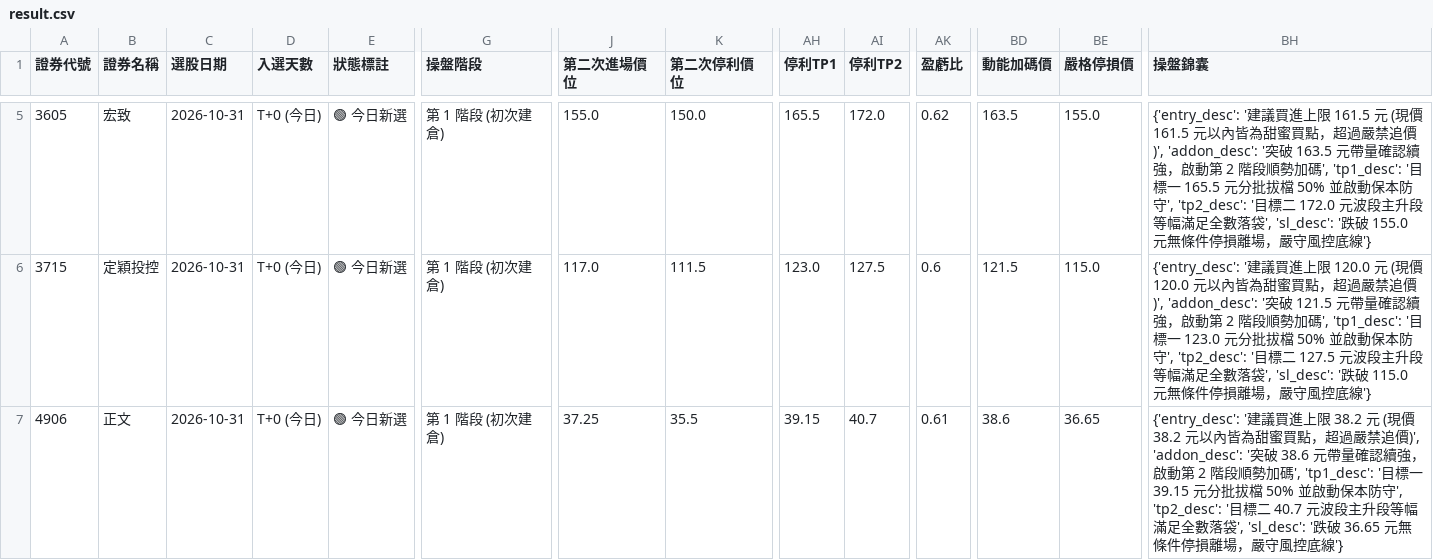
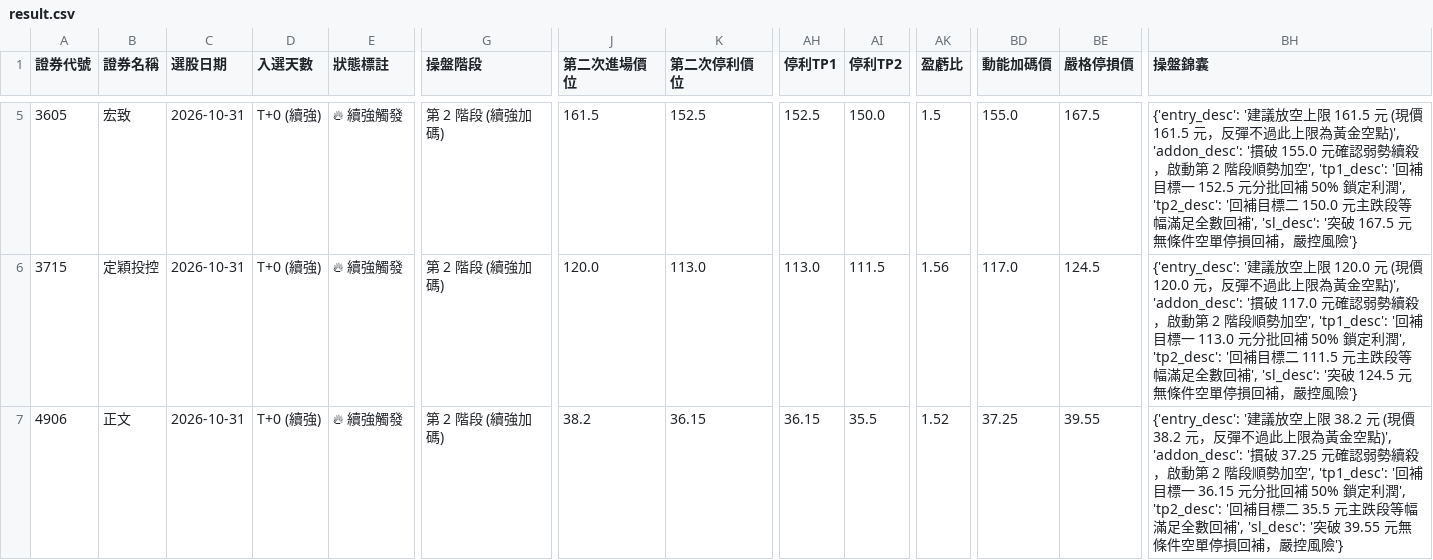
Before and after one commit to chihyuan913-glitch/tw-stock-strategy, a CSV file: strategies/07_margin_call_ambush/result.csv, drawn as a sheet; only a part is shown, gaps mark what is left out; the diff covers the shown part only; the diff names each change by its address in the sheet, - before the commit and + after, or states it on an @@ line.

```diff
--- a/strategies/07_margin_call_ambush/result.csv
+++ b/strategies/07_margin_call_ambush/result.csv
-D5:D7 (入選天數): T+0 (今日)
+D5:D7 (入選天數): T+0 (續強)
-E5:E7 (狀態標註): 🟢 今日新選
+E5:E7 (狀態標註): 🔥 續強觸發
-G5:G7 (操盤階段): 第 1 階段 (初次建倉)
+G5:G7 (操盤階段): 第 2 階段 (續強加碼)
-J5 (第二次進場價位): 155.0
+J5 (第二次進場價位): 161.5
-K5 (第二次停利價位): 150.0
+K5 (第二次停利價位): 152.5
-AH5 (停利TP1): 165.5
+AH5 (停利TP1): 152.5
-AI5 (停利TP2): 172.0
+AI5 (停利TP2): 150.0
-AK5 (盈虧比): 0.62
+AK5 (盈虧比): 1.5
-BD5 (動能加碼價): 163.5
+BD5 (動能加碼價): 155.0
-BE5 (嚴格停損價): 155.0
+BE5 (嚴格停損價): 167.5
-BH5 (操盤錦囊): {'entry_desc': '建議買進上限 161.5 元 (現價 161.5 元以內皆為甜蜜買點，超過嚴禁追價)', 'addon_desc': '突破 163.5 元帶量確認續強，啟動第 2 階段順勢加碼', 'tp1_desc': '目標一 165.5 元分批拔檔 50% 並啟動保本防守', 'tp2_desc': '目標二 172.0 元波段主升段等幅滿足全數落袋', 'sl_desc': '跌破 155.0 元無條件停損離場，嚴守風控底線'}
+BH5 (操盤錦囊): {'entry_desc': '建議放空上限 161.5 元 (現價 161.5 元，反彈不過此上限為黃金空點)', 'addon_desc': '摜破 155.0 元確認弱勢續殺，啟動第 2 階段順勢加空', 'tp1_desc': '回補目標一 152.5 元分批回補 50% 鎖定利潤', 'tp2_desc': '回補目標二 150.0 元主跌段等幅滿足全數回補', 'sl_desc': '突破 167.5 元無條件空單停損回補，嚴控風險'}
-J6 (第二次進場價位): 117.0
+J6 (第二次進場價位): 120.0
-K6 (第二次停利價位): 111.5
+K6 (第二次停利價位): 113.0
-AH6 (停利TP1): 123.0
+AH6 (停利TP1): 113.0
-AI6 (停利TP2): 127.5
+AI6 (停利TP2): 111.5
-AK6 (盈虧比): 0.6
+AK6 (盈虧比): 1.56
-BD6 (動能加碼價): 121.5
+BD6 (動能加碼價): 117.0
-BE6 (嚴格停損價): 115.0
+BE6 (嚴格停損價): 124.5
-BH6 (操盤錦囊): {'entry_desc': '建議買進上限 120.0 元 (現價 120.0 元以內皆為甜蜜買點，超過嚴禁追價)', 'addon_desc': '突破 121.5 元帶量確認續強，啟動第 2 階段順勢加碼', 'tp1_desc': '目標一 123.0 元分批拔檔 50% 並啟動保本防守', 'tp2_desc': '目標二 127.5 元波段主升段等幅滿足全數落袋', 'sl_desc': '跌破 115.0 元無條件停損離場，嚴守風控底線'}
+BH6 (操盤錦囊): {'entry_desc': '建議放空上限 120.0 元 (現價 120.0 元，反彈不過此上限為黃金空點)', 'addon_desc': '摜破 117.0 元確認弱勢續殺，啟動第 2 階段順勢加空', 'tp1_desc': '回補目標一 113.0 元分批回補 50% 鎖定利潤', 'tp2_desc': '回補目標二 111.5 元主跌段等幅滿足全數回補', 'sl_desc': '突破 124.5 元無條件空單停損回補，嚴控風險'}
-J7 (第二次進場價位): 37.25
+J7 (第二次進場價位): 38.2
-K7 (第二次停利價位): 35.5
+K7 (第二次停利價位): 36.15
-AH7 (停利TP1): 39.15
+AH7 (停利TP1): 36.15
-AI7 (停利TP2): 40.7
+AI7 (停利TP2): 35.5
-AK7 (盈虧比): 0.61
+AK7 (盈虧比): 1.52
-BD7 (動能加碼價): 38.6
+BD7 (動能加碼價): 37.25
-BE7 (嚴格停損價): 36.65
+BE7 (嚴格停損價): 39.55
-BH7 (操盤錦囊): {'entry_desc': '建議買進上限 38.2 元 (現價 38.2 元以內皆為甜蜜買點，超過嚴禁追價)', 'addon_desc': '突破 38.6 元帶量確認續強，啟動第 2 階段順勢加碼', 'tp1_desc': '目標一 39.15 元分批拔檔 50% 並啟動保本防守', 'tp2_desc': '目標二 40.7 元波段主升段等幅滿足全數落袋', 'sl_desc': '跌破 36.65 元無條件停損離場，嚴守風控底線'}
+BH7 (操盤錦囊): {'entry_desc': '建議放空上限 38.2 元 (現價 38.2 元，反彈不過此上限為黃金空點)', 'addon_desc': '摜破 37.25 元確認弱勢續殺，啟動第 2 階段順勢加空', 'tp1_desc': '回補目標一 36.15 元分批回補 50% 鎖定利潤', 'tp2_desc': '回補目標二 35.5 元主跌段等幅滿足全數回補', 'sl_desc': '突破 39.55 元無條件空單停損回補，嚴控風險'}
```
Also changed, not shown: 88 edited cells elsewhere in this file, 5 other files.
